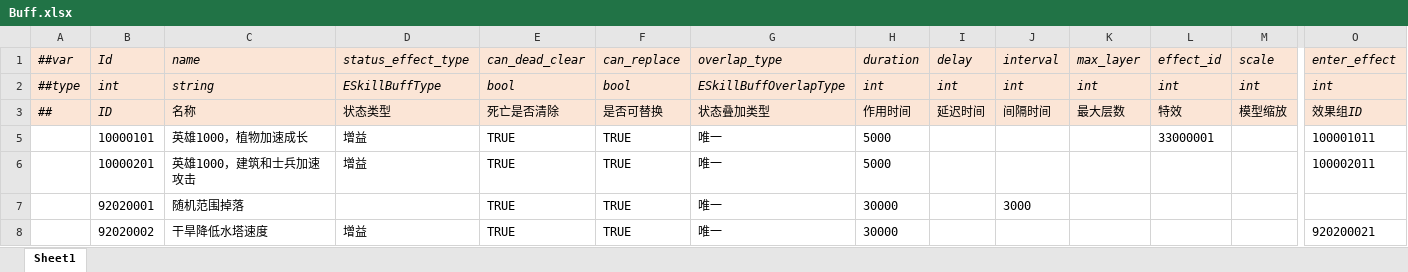
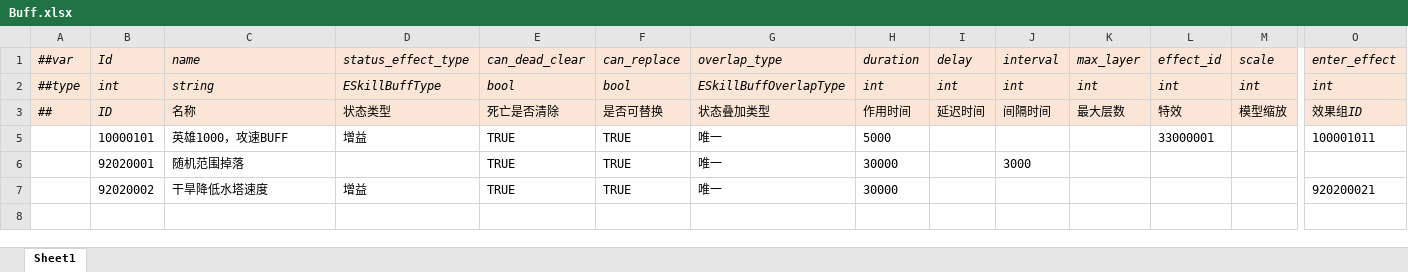
Before and after one commit to alsostone/com.stone.et8, an Excel workbook: Unity/Assets/Config/Excel/Datas/Skill/Buff.xlsx, sheet Sheet1, drawn as a sheet; only a part is shown, gaps mark what is left out; values as stored, in another font and other column widths than the file's, no borders; rows hold the shown columns only; the diff names each change by its address in the sheet, - before the commit and + after, or states it on an @@ line.

```diff
--- a/Unity/Assets/Config/Excel/Datas/Skill/Buff.xlsx (sheet Sheet1)
+++ b/Unity/Assets/Config/Excel/Datas/Skill/Buff.xlsx (sheet Sheet1)
-C5 (name): 英雄1000，植物加速成长
+C5 (name): 英雄1000，攻速BUFF
-row 6:  | 10000201 | 英雄1000，建筑和士兵加速攻击 | 增益 | TRUE | TRUE | 唯一 | 5000 |  |  |  |  |  | 100002011
```
Also changed, not shown: Unity/Assets/Config/Excel/Datas/Skill/Bullet.xlsx, Unity/Assets/Config/Excel/Datas/Skill/Effect.xlsx, 46 other files.
